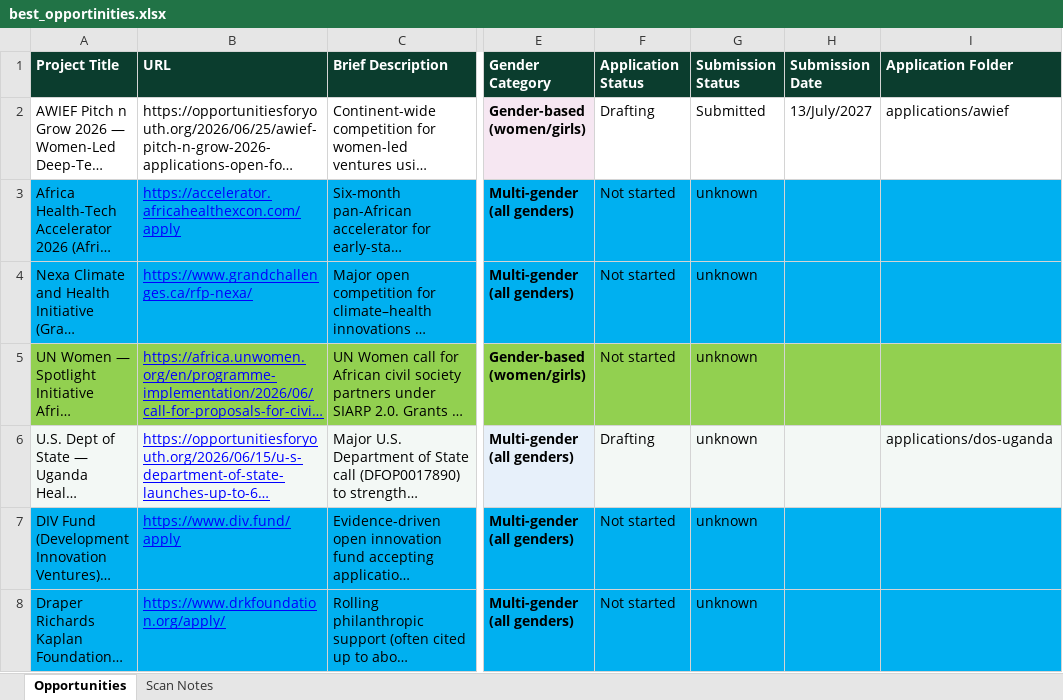
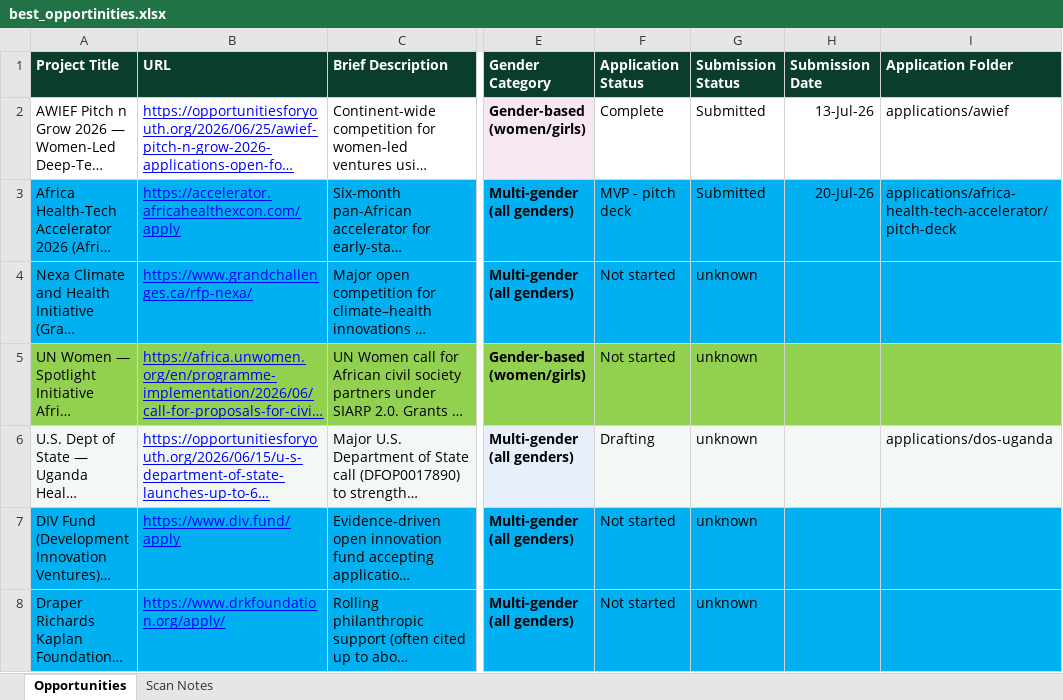
Before and after one commit to WASSWA2624/fairbanks, an Excel workbook: opportunities/best_opportinities.xlsx, sheet Opportunities, drawn as a sheet; only a part is shown, gaps mark what is left out; long unchanged cells end in …; values as stored, in another font and other column widths than the file's, no borders; the diff names each change by its address in the sheet, - before the commit and + after, or states it on an @@ line.

Commit message:
Update pitch deck and documentation for FCHIP project
- Revised `build_africa-health-tech-accelerator_docs.py` to enhance the clarity of outcomes and strengths, replacing outdated text with updated messaging focused on evidence for buyers and partners.
- Updated the `FairBanks_FCHIP_Africa_Health_Tech_Accelerator_2026_Pitch.pdf` to reflect these changes, ensuring alignment with the project's goals and readiness for Demo Day.
- Modified the `best_opportinities.xlsx` to include new data entries, improving resource availability for funding opportunities.

```diff
--- a/opportunities/best_opportinities.xlsx (sheet Opportunities)
+++ b/opportunities/best_opportinities.xlsx (sheet Opportunities)
@@ B2 underline: off → on, text colour: black → #0000FF @@
-F2 (Application Status): Drafting
+F2 (Application Status): Complete
-H2 (Submission Date): 13/July/2027
+H2 (Submission Date): 13-Jul-26
-F3 (Application Status): Not started
+F3 (Application Status): MVP - pitch deck
-G3 (Submission Status): unknown
+G3 (Submission Status): Submitted
-H3 (Submission Date): (empty)
+H3 (Submission Date): 20-Jul-26
-I3 (Application Folder): (empty)
+I3 (Application Folder): applications/africa-health-tech-accelerator/pitch-deck
```
Also changed, not shown: 4 other files.
